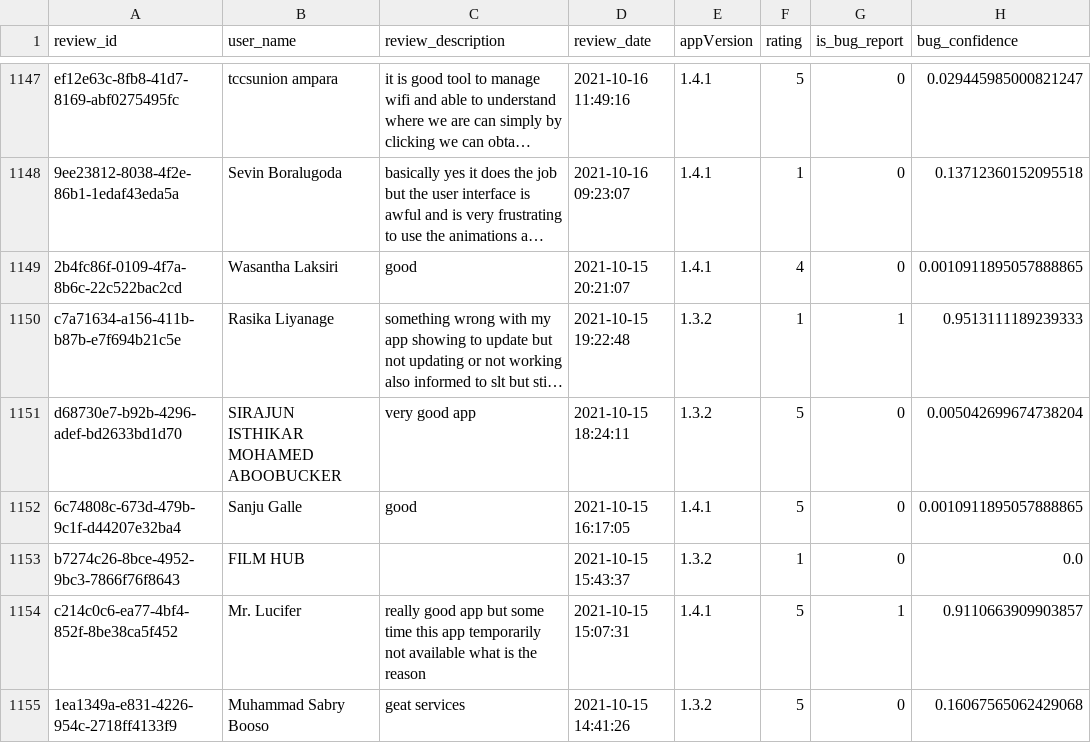
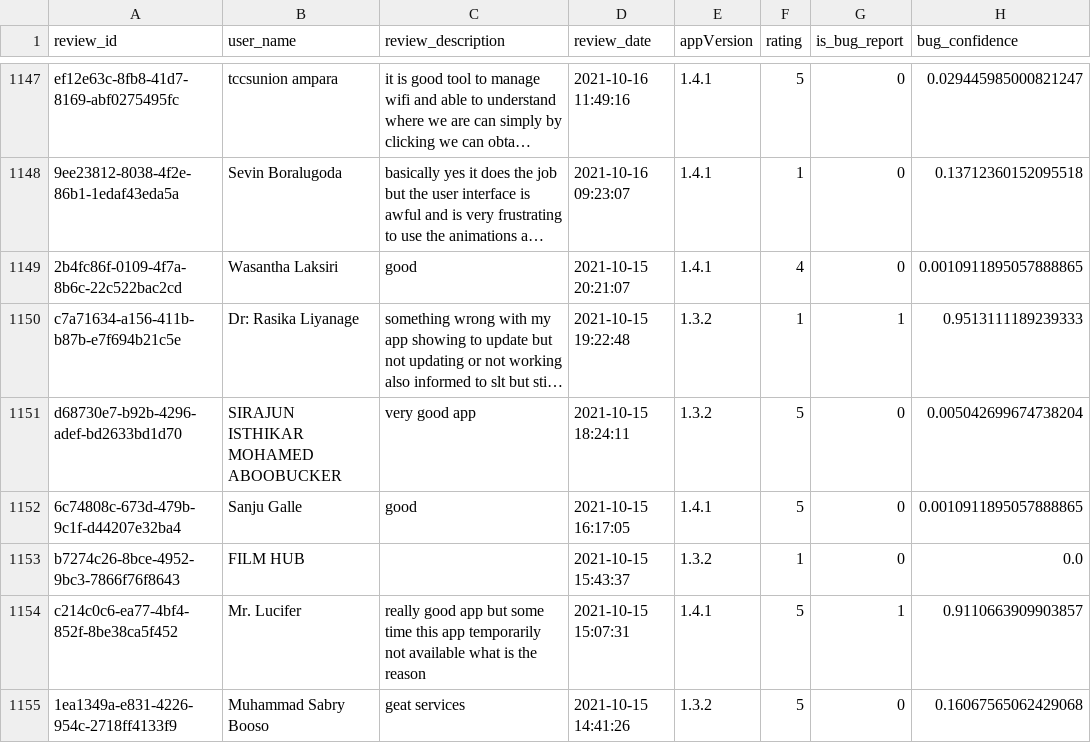
Before and after one commit to kaan84k/slt-bug-analytics-dashboard, a CSV file: data/bug_predictions.csv, drawn as a sheet; only a part is shown, gaps mark what is left out; long unchanged cells end in …; the diff names each change by its address in the sheet, - before the commit and + after, or states it on an @@ line.

```diff
--- a/data/bug_predictions.csv
+++ b/data/bug_predictions.csv
-B1150 (user_name): Rasika Liyanage
+B1150 (user_name): Dr: Rasika Liyanage
```
Also changed, not shown: data/prioritized_bugs.csv, data/slt_selfcare_google_reviews.csv, 1 other file.
